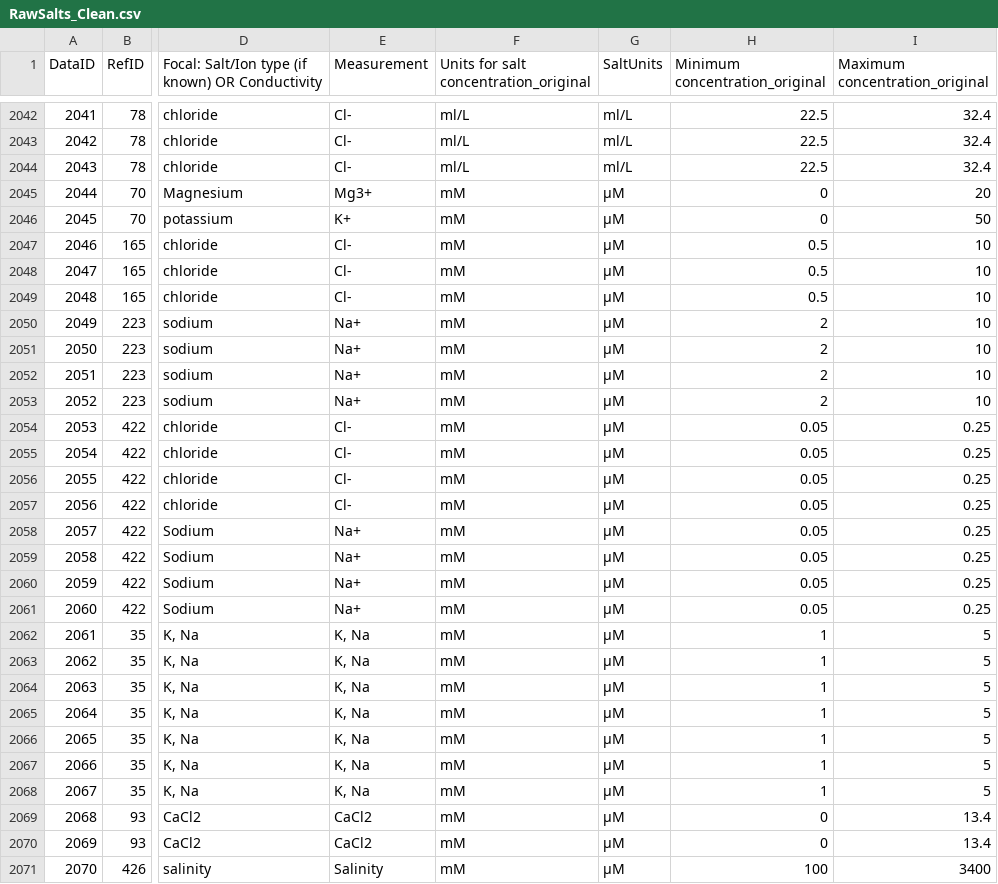
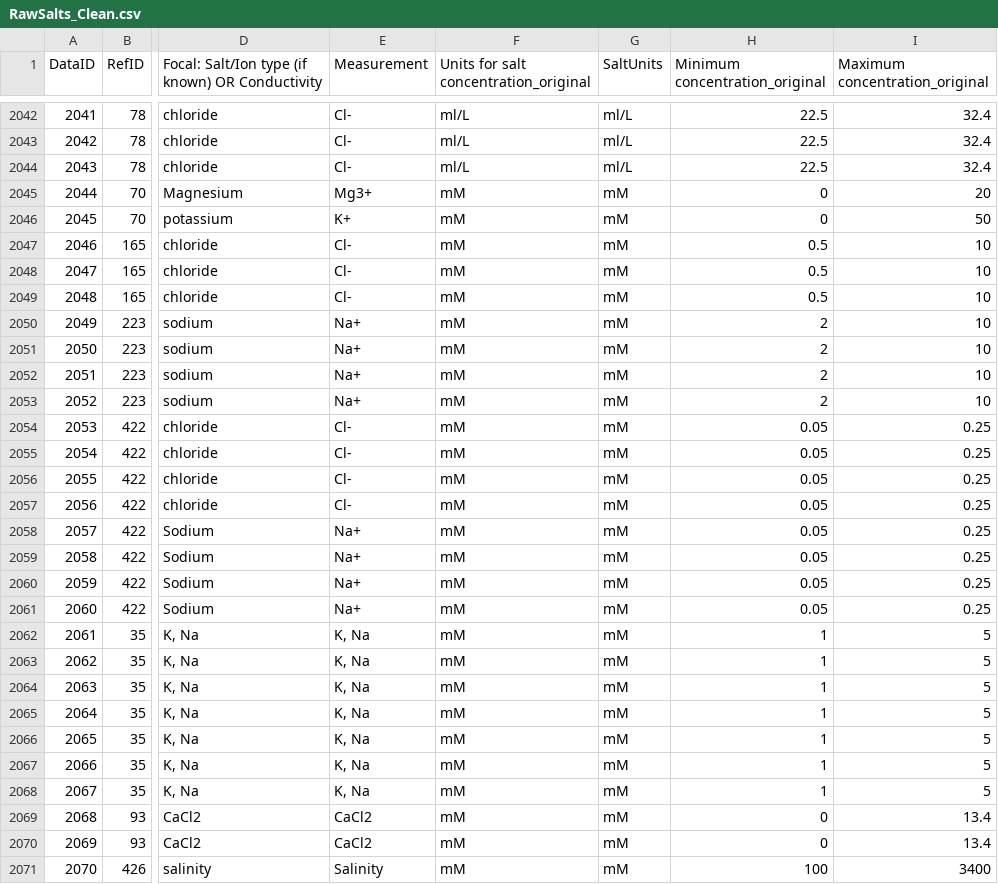
Before and after one commit to Amandisols/IGC_Capstone, a CSV file: data/RawSalts_Clean.csv, drawn as a sheet; only a part is shown, gaps mark what is left out; the diff covers the shown part only; the diff names each change by its address in the sheet, - before the commit and + after, or states it on an @@ line.

```diff
--- a/data/RawSalts_Clean.csv
+++ b/data/RawSalts_Clean.csv
-G2045:G2071 (SaltUnits): µM
+G2045:G2071 (SaltUnits): mM
```
Also changed, not shown: 56 edited cells elsewhere in this file, 1 other file.
